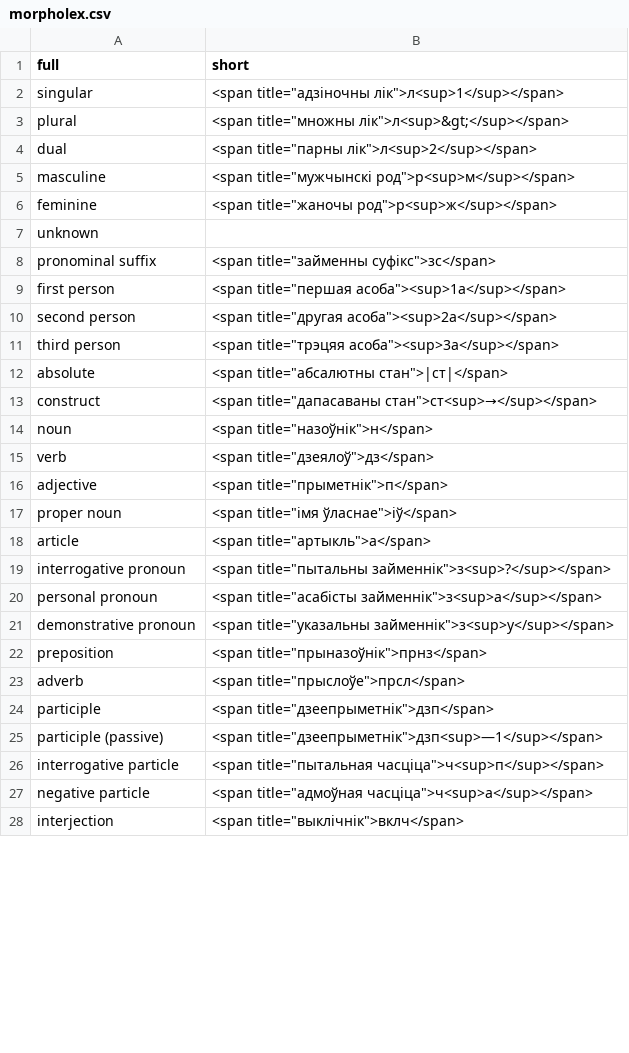
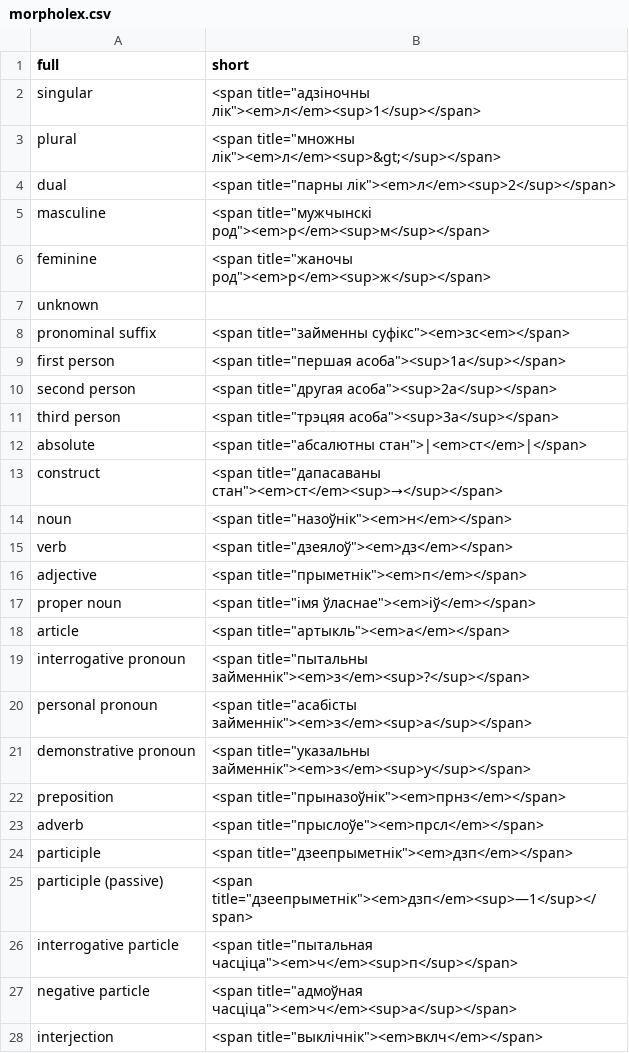
Before and after one commit to oarcscience/gloss.ibc.oarc.science, a CSV file: translatoraid/sources/morpholex.csv, drawn as a sheet; only a part is shown; the diff covers the shown part only.

```diff
--- a/translatoraid/sources/morpholex.csv
+++ b/translatoraid/sources/morpholex.csv
@@ -1,9 +1,9 @@
 full,short
-singular,<span title="адзіночны лік">л<sup>1</sup></span>
-plural,<span title="множны лік">л<sup>&gt;</sup></span>
-dual,<span title="парны лік">л<sup>2</sup></span>
-masculine,<span title="мужчынскі род">р<sup>м</sup></span>
-feminine,<span title="жаночы род">р<sup>ж</sup></span>
+singular,<span title="адзіночны лік"><em>л</em><sup>1</sup></span>
+plural,<span title="множны лік"><em>л</em><sup>&gt;</sup></span>
+dual,<span title="парны лік"><em>л</em><sup>2</sup></span>
+masculine,<span title="мужчынскі род"><em>р</em><sup>м</sup></span>
+feminine,<span title="жаночы род"><em>р</em><sup>ж</sup></span>
 unknown,
-pronominal suffix,<span title="займенны суфікс">зс</span>
+pronominal suffix,<span title="займенны суфікс"><em>зс<em></span>
 first person,<span title="першая асоба"><sup>1а</sup></span>
@@ -11,18 +11,18 @@ second person,<span title="другая асоба"><sup>2а</sup></span>
 third person,<span title="трэцяя асоба"><sup>3а</sup></span>
-absolute,<span title="абсалютны стан">|ст|</span>
-construct,<span title="дапасаваны стан">ст<sup>→</sup></span>
-noun,<span title="назоўнік">н</span>
-verb,<span title="дзеялоў">дз</span>
-adjective,<span title="прыметнік">п</span>
-proper noun,<span title="імя ўласнае">іў</span>
-article,<span title="артыкль">а</span>
-interrogative pronoun,<span title="пытальны займеннік">з<sup>?</sup></span>
-personal pronoun,<span title="асабісты займеннік">з<sup>а</sup></span>
-demonstrative pronoun,<span title="указальны займеннік">з<sup>у</sup></span>
-preposition,<span title="прыназоўнік">прнз</span>
-adverb,<span title="прыслоўе">прсл</span>
-participle,<span title="дзеепрыметнік">дзп</span>
-participle (passive),<span title="дзеепрыметнік">дзп<sup>—1</sup></span>
-interrogative particle,<span title="пытальная часціца">ч<sup>п</sup></span>
-negative particle,<span title="адмоўная часціца">ч<sup>а</sup></span>
-interjection,<span title="выклічнік">вклч</span>
+absolute,<span title="абсалютны стан">|<em>ст</em>|</span>
+construct,<span title="дапасаваны стан"><em>ст</em><sup>→</sup></span>
+noun,<span title="назоўнік"><em>н</em></span>
+verb,<span title="дзеялоў"><em>дз</em></span>
+adjective,<span title="прыметнік"><em>п</em></span>
+proper noun,<span title="імя ўласнае"><em>іў</em></span>
+article,<span title="артыкль"><em>а</em></span>
+interrogative pronoun,<span title="пытальны займеннік"><em>з</em><sup>?</sup></span>
+personal pronoun,<span title="асабісты займеннік"><em>з</em><sup>а</sup></span>
+demonstrative pronoun,<span title="указальны займеннік"><em>з</em><sup>у</sup></span>
+preposition,<span title="прыназоўнік"><em>прнз</em></span>
+adverb,<span title="прыслоўе"><em>прсл</em></span>
+participle,<span title="дзеепрыметнік"><em>дзп</em></span>
+participle (passive),<span title="дзеепрыметнік"><em>дзп</em><sup>—1</sup></span>
+interrogative particle,<span title="пытальная часціца"><em>ч</em><sup>п</sup></span>
+negative particle,<span title="адмоўная часціца"><em>ч</em><sup>а</sup></span>
+interjection,<span title="выклічнік"><em>вклч</em></span>
```
Also changed, not shown: 5 edited cells elsewhere in this file, 40 other files.
